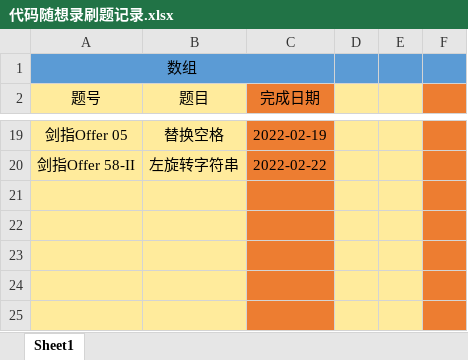
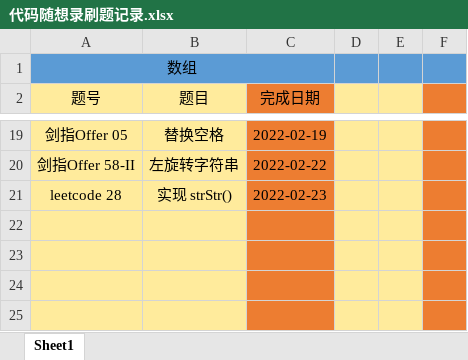
Before and after one commit to hs-zhangsan/leetcode, an Excel workbook: 代码随想录刷题/代码随想录刷题记录.xlsx, sheet Sheet1, drawn as a sheet; only a part is shown, gaps mark what is left out; values as stored, in another font and other column widths than the file's, no borders; the diff names each change by its address in the sheet, - before the commit and + after, or states it on an @@ line.

```diff
--- a/代码随想录刷题/代码随想录刷题记录.xlsx (sheet Sheet1)
+++ b/代码随想录刷题/代码随想录刷题记录.xlsx (sheet Sheet1)
-row 21: (empty)
+row 21: leetcode 28 | 实现 strStr() | 2022-02-23
```
Also changed, not shown: 1 other file.
